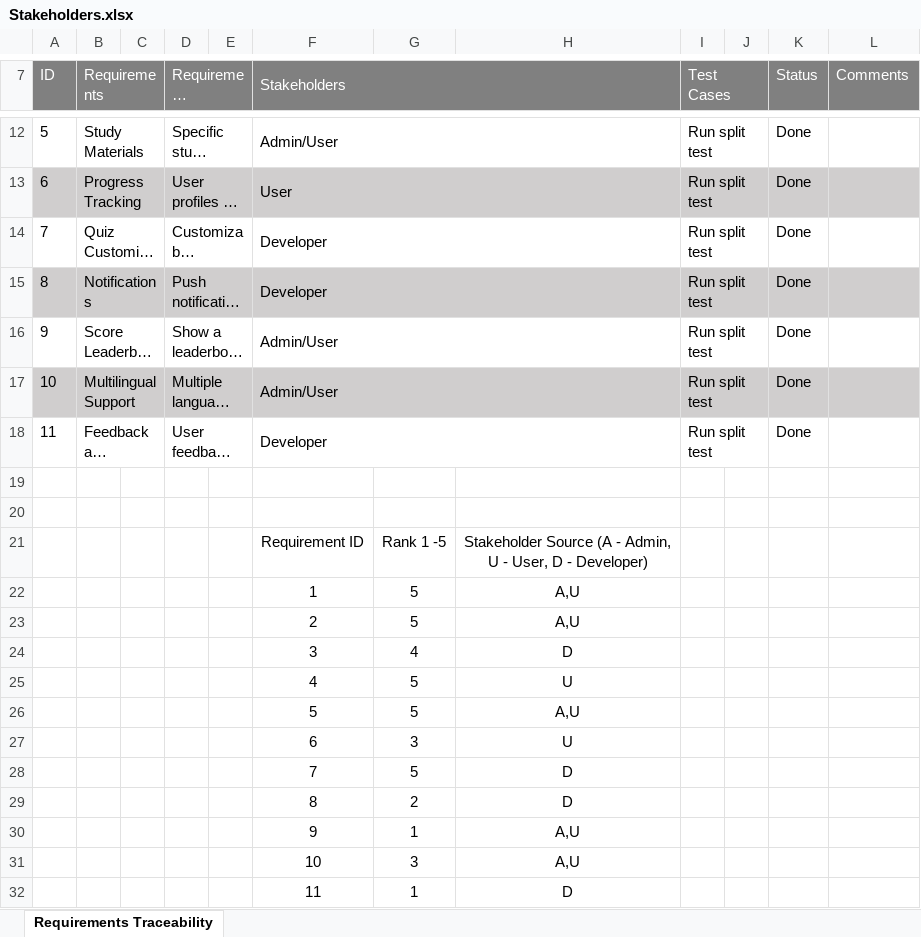
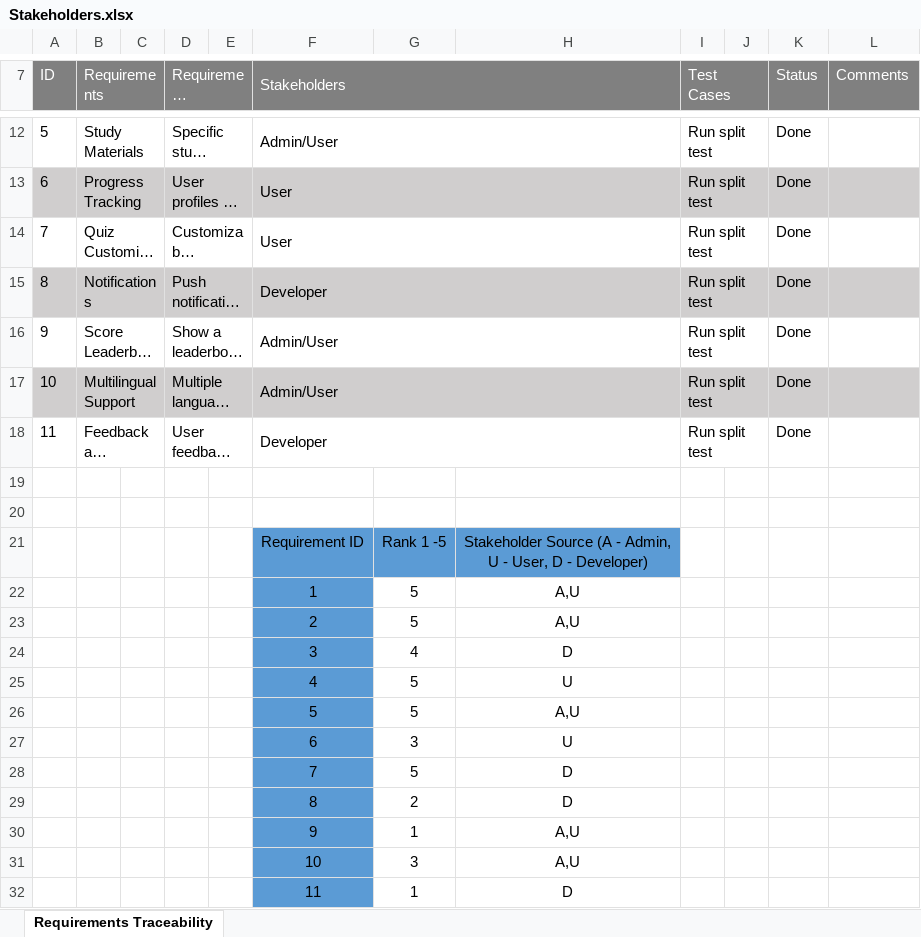
Before and after one commit to anhduc789ag/SE357-Practice-class, an Excel workbook: Lab 1.3/Stakeholders.xlsx, sheet Requirements Traceability, drawn as a sheet; only a part is shown, gaps mark what is left out; long unchanged cells end in …; values as stored, in another font and other column widths than the file's, no borders; the diff names each change by its address in the sheet, - before the commit and + after, or states it on an @@ line.

```diff
--- a/Lab 1.3/Stakeholders.xlsx (sheet Requirements Traceability)
+++ b/Lab 1.3/Stakeholders.xlsx (sheet Requirements Traceability)
-F14 (Stakeholders): Developer
+F14 (Stakeholders): User
-F21:H21 fill: none
+F21:H21 fill: #5B9BD5
-F22:F32 fill: none
+F22:F32 fill: #5B9BD5
```
Also changed, not shown: Lab 1.3/Link.xlsx, Lab 1.3/Source.xlsx.
